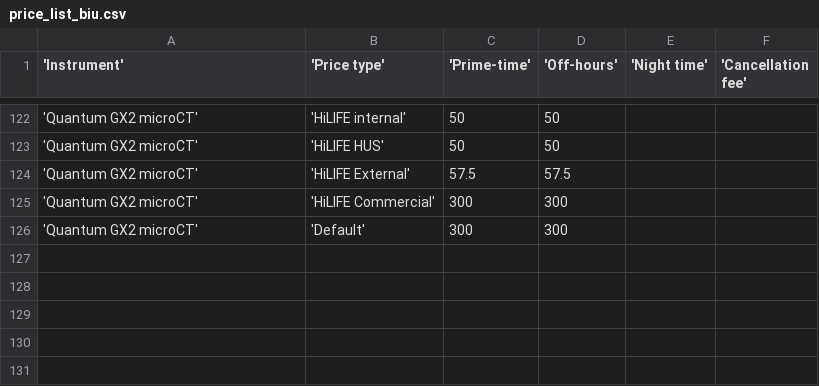
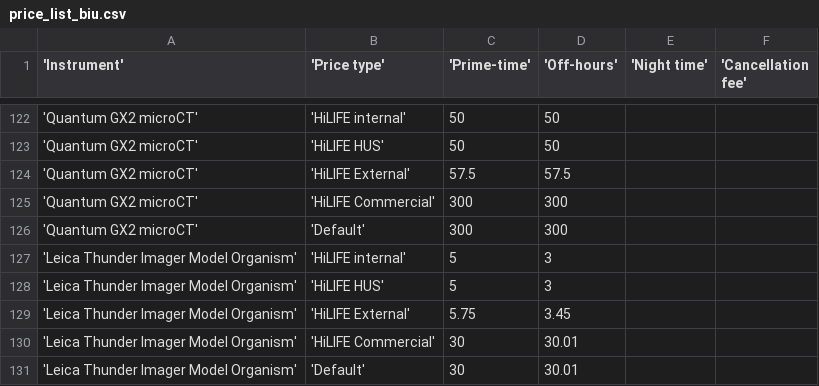
Before and after one commit to UH-LMU/Open_IRIS_tools, a CSV file: price_list_biu.csv, drawn as a sheet; only a part is shown, gaps mark what is left out; the diff names each change by its address in the sheet, - before the commit and + after, or states it on an @@ line.

Commit message:
add Leica Thunder

```diff
--- a/price_list_biu.csv
+++ b/price_list_biu.csv
+row 127: 'Leica Thunder Imager Model Organism' | 'HiLIFE internal' | 5 | 3
+row 128: 'Leica Thunder Imager Model Organism' | 'HiLIFE HUS' | 5 | 3
+row 129: 'Leica Thunder Imager Model Organism' | 'HiLIFE External' | 5.75 | 3.45
+row 130: 'Leica Thunder Imager Model Organism' | 'HiLIFE Commercial' | 30 | 30.01
+row 131: 'Leica Thunder Imager Model Organism' | 'Default' | 30 | 30.01
```
